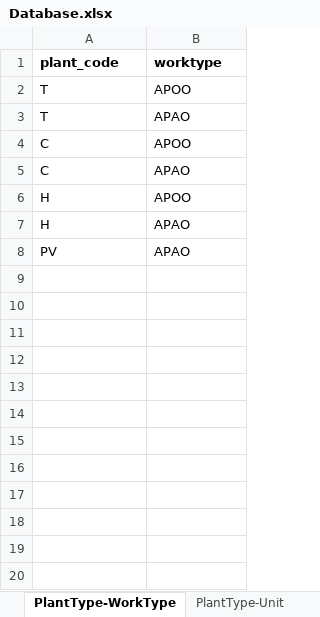
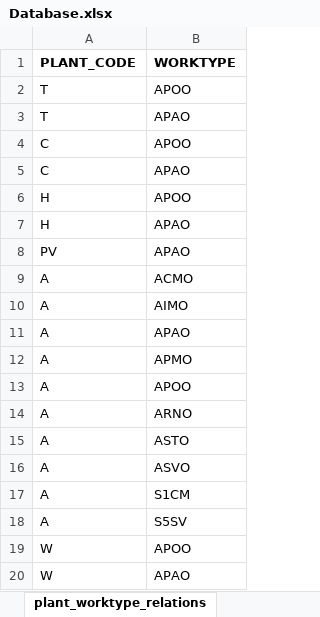
Before and after one commit to naravid19/maximo_project, an Excel workbook: static/excel/Database.xlsx, sheet plant_worktype_relations, drawn as a sheet; values as stored, in another font and other column widths than the file's, no borders; removed rows and columns are numbered as before the commit, all else as after; the diff names each change by its address in the sheet, - before the commit and + after, or states it on an @@ line.

```diff
--- a/static/excel/Database.xlsx (sheet plant_worktype_relations)
+++ b/static/excel/Database.xlsx (sheet plant_worktype_relations)
-sheet tab: PlantType-WorkType
+sheet tab: plant_worktype_relations
-row 1: plant_code | worktype
+row 1: PLANT_CODE | WORKTYPE
+row 9: A | ACMO
+row 10: A | AIMO
+row 11: A | APAO
+row 12: A | APMO
+row 13: A | APOO
+row 14: A | ARNO
+row 15: A | ASTO
+row 16: A | ASVO
+row 17: A | S1CM
+row 18: A | S5SV
+row 19: W | APOO
+row 20: W | APAO
```
Also changed, not shown: sheet child_site_relations, sheet plant_site, sheet plant_unit_relations, sheet site, sheet child_site, sheet plant_acttype_relations, 4 more sheets, other sheet tabs, 20 other files.
